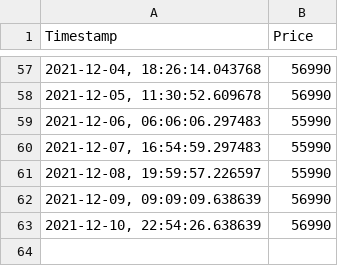
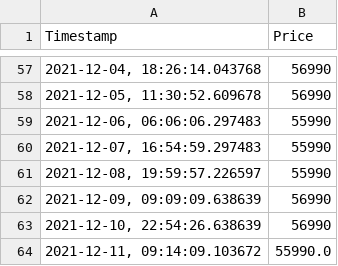
Before and after one commit to pradeepn2011/My_Amz_dsktop_laptop_price_monitor, a CSV file: lappy_price.csv, drawn as a sheet; only a part is shown, gaps mark what is left out; the diff names each change by its address in the sheet, - before the commit and + after, or states it on an @@ line.

Commit message:
Add files via upload

```diff
--- a/lappy_price.csv
+++ b/lappy_price.csv
+row 64: 2021-12-11, 09:14:09.103672 | 55990.0
```
